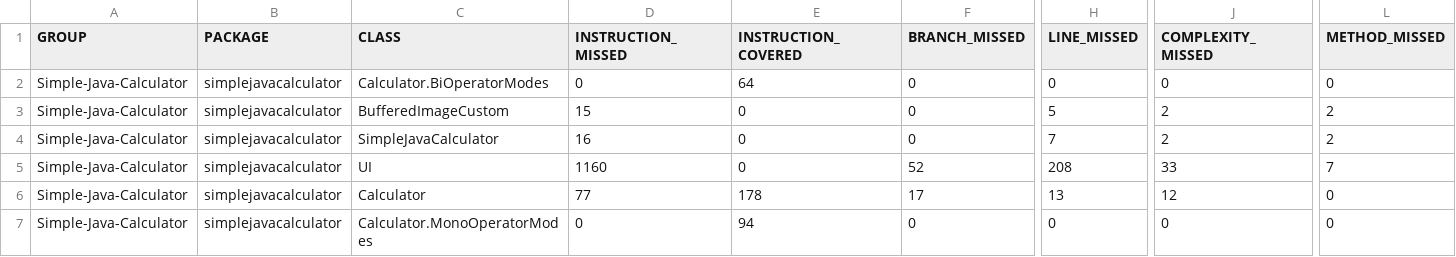
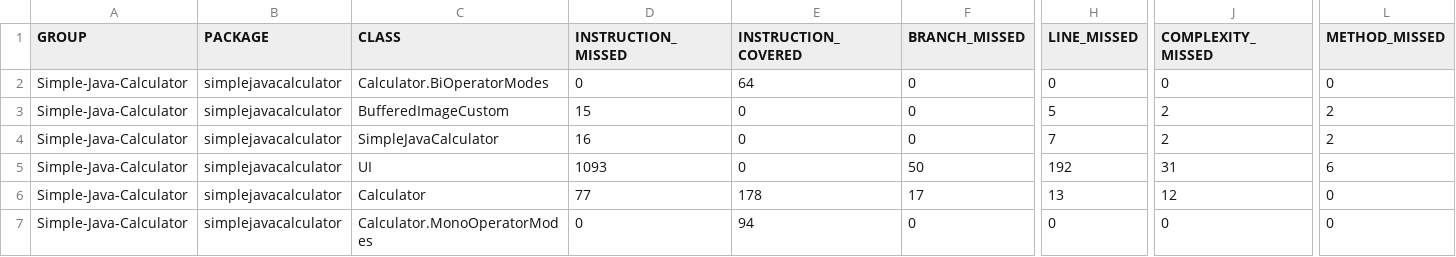
Before and after one commit to rickieleehao/Simple-Java-Calculator, a CSV file: jacoco.csv, drawn as a sheet; only a part is shown, gaps mark what is left out; the diff names each change by its address in the sheet, - before the commit and + after, or states it on an @@ line.

```diff
--- a/jacoco.csv
+++ b/jacoco.csv
-D5 (INSTRUCTION_MISSED): 1160
+D5 (INSTRUCTION_MISSED): 1093
-F5 (BRANCH_MISSED): 52
+F5 (BRANCH_MISSED): 50
-H5 (LINE_MISSED): 208
+H5 (LINE_MISSED): 192
-J5 (COMPLEXITY_MISSED): 33
+J5 (COMPLEXITY_MISSED): 31
-L5 (METHOD_MISSED): 7
+L5 (METHOD_MISSED): 6
```
Also changed, not shown: 7 other files.
